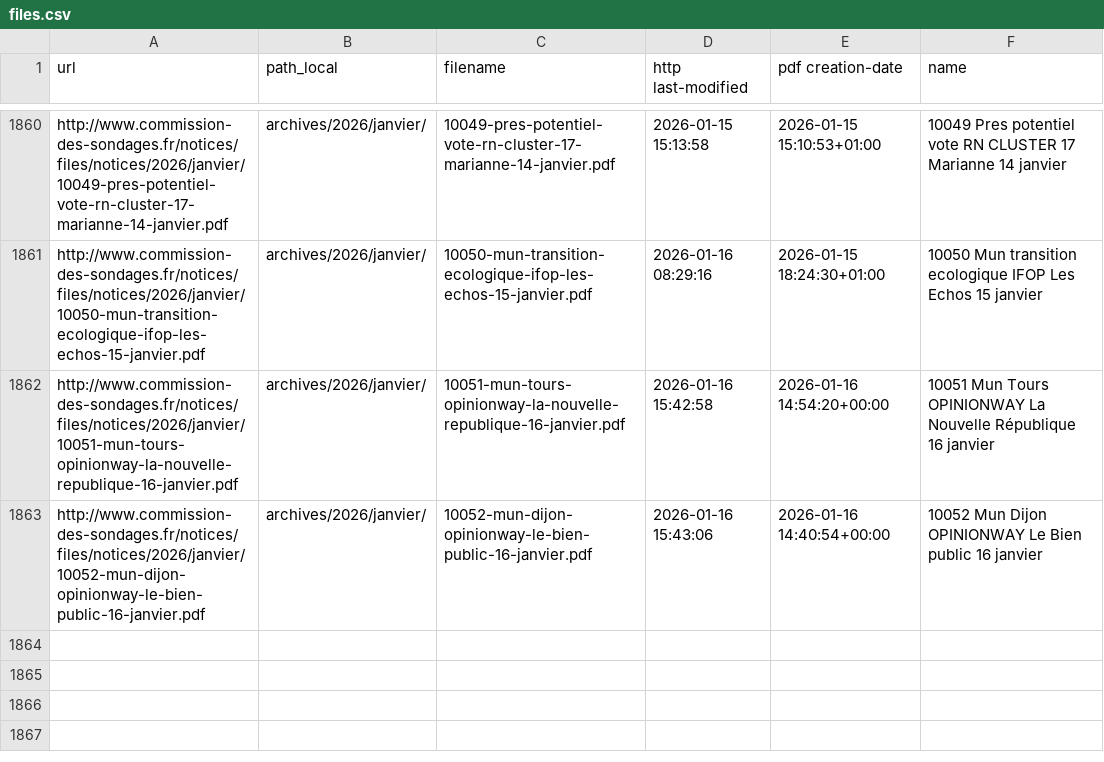
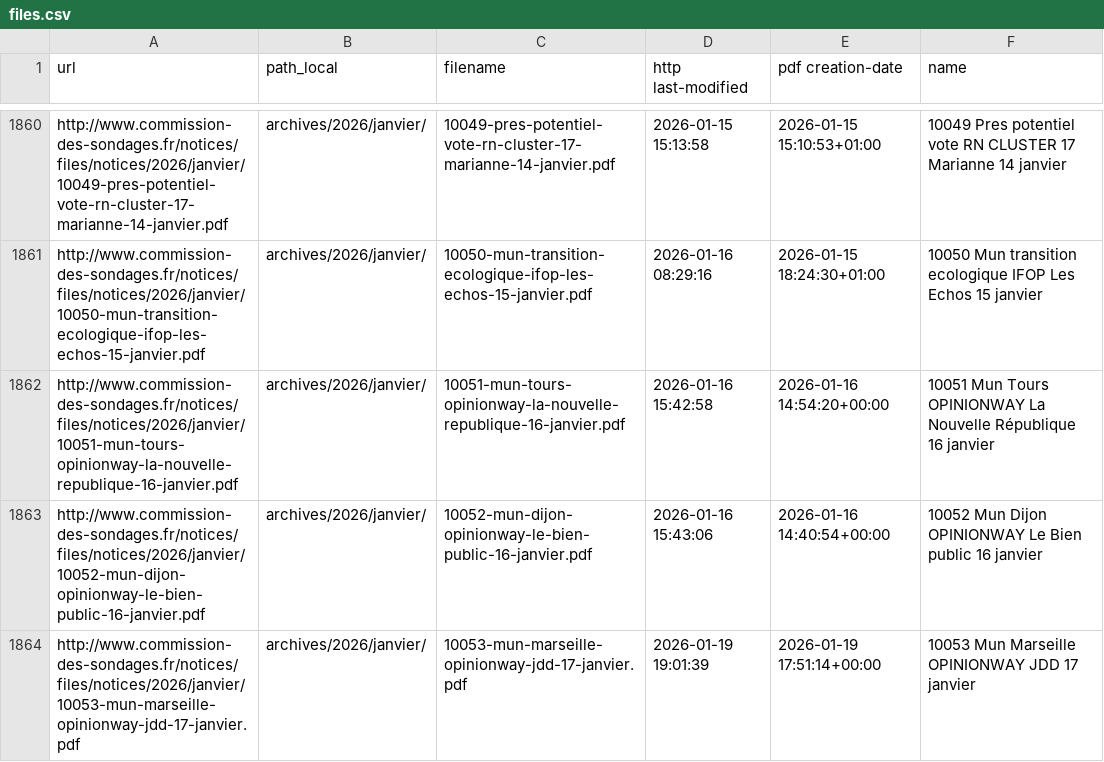
Before and after one commit to MieuxVoter/sondages-commission-index, a CSV file: files.csv, drawn as a sheet; only a part is shown, gaps mark what is left out; the diff names each change by its address in the sheet, - before the commit and + after, or states it on an @@ line.

```diff
--- a/files.csv
+++ b/files.csv
+row 1864: http://www.commission-des-sondages.fr/notices/files/notices/2026/janvier/10053-mun-marseille-opinionway-jdd-17-janvier.pdf | archives/2026/janvier/ | 10053-mun-marseille-opinionway-jdd-17-janvier.pdf | 2026-01-19 19:01:39 | 2026-01-19 17:51:14+00:00 | 10053 Mun Marseille OPINIONWAY JDD 17 janvier
```
Also changed, not shown: base.csv, notices_catalog.csv, 1 other file.
